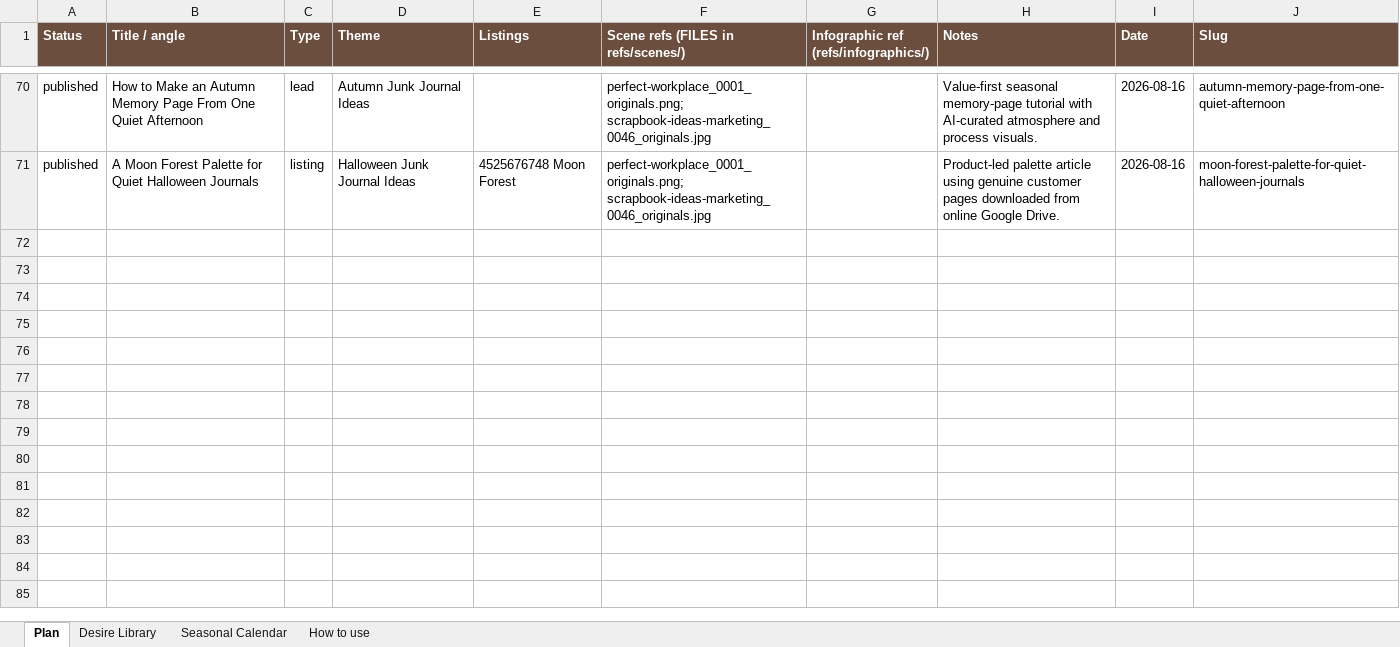
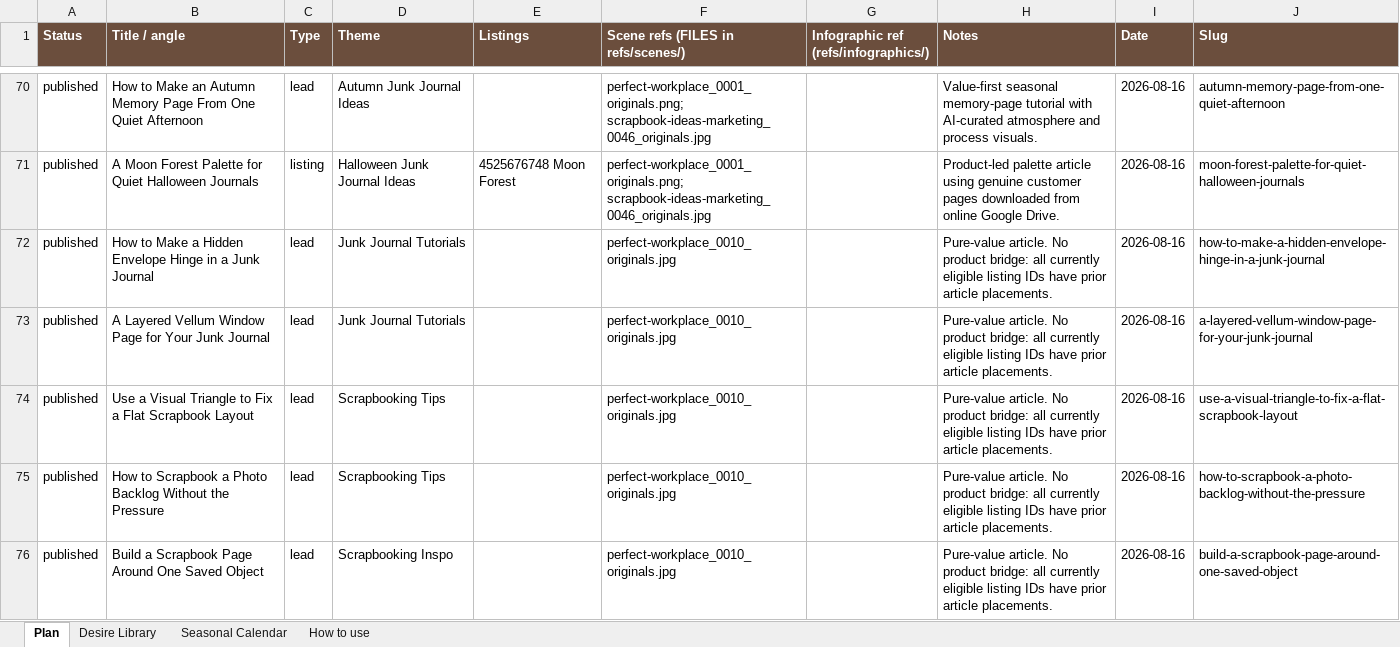
Before and after one commit to sentimentalicaetsy-spec/sentimentalica-site, an Excel workbook: content_plan.xlsx, sheet Plan, drawn as a sheet; only a part is shown, gaps mark what is left out; values as stored, in another font and other column widths than the file's, no borders; the diff covers the shown part only; the diff names each change by its address in the sheet, - before the commit and + after, or states it on an @@ line.

Commit message:
Publish ten journaling and scrapbooking articles

```diff
--- a/content_plan.xlsx (sheet Plan)
+++ b/content_plan.xlsx (sheet Plan)
+row 72: published | How to Make a Hidden Envelope Hinge in a Junk Journal | lead | Junk Journal Tutorials |  | perfect-workplace_0010_originals.jpg |  | Pure-value article. No product bridge: all currently eligible listing IDs have prior article placements. | 2026-08-16 | how-to-make-a-hidden-envelope-hinge-in-a-junk-journal
+row 73: published | A Layered Vellum Window Page for Your Junk Journal | lead | Junk Journal Tutorials |  | perfect-workplace_0010_originals.jpg |  | Pure-value article. No product bridge: all currently eligible listing IDs have prior article placements. | 2026-08-16 | a-layered-vellum-window-page-for-your-junk-journal
+row 74: published | Use a Visual Triangle to Fix a Flat Scrapbook Layout | lead | Scrapbooking Tips |  | perfect-workplace_0010_originals.jpg |  | Pure-value article. No product bridge: all currently eligible listing IDs have prior article placements. | 2026-08-16 | use-a-visual-triangle-to-fix-a-flat-scrapbook-layout
+row 75: published | How to Scrapbook a Photo Backlog Without the Pressure | lead | Scrapbooking Tips |  | perfect-workplace_0010_originals.jpg |  | Pure-value article. No product bridge: all currently eligible listing IDs have prior article placements. | 2026-08-16 | how-to-scrapbook-a-photo-backlog-without-the-pressure
+row 76: published | Build a Scrapbook Page Around One Saved Object | lead | Scrapbooking Inspo |  | perfect-workplace_0010_originals.jpg |  | Pure-value article. No product bridge: all currently eligible listing IDs have prior article placements. | 2026-08-16 | build-a-scrapbook-page-around-one-saved-object
```
Also changed, not shown: 5 added rows elsewhere in this sheet, 32 other files.
